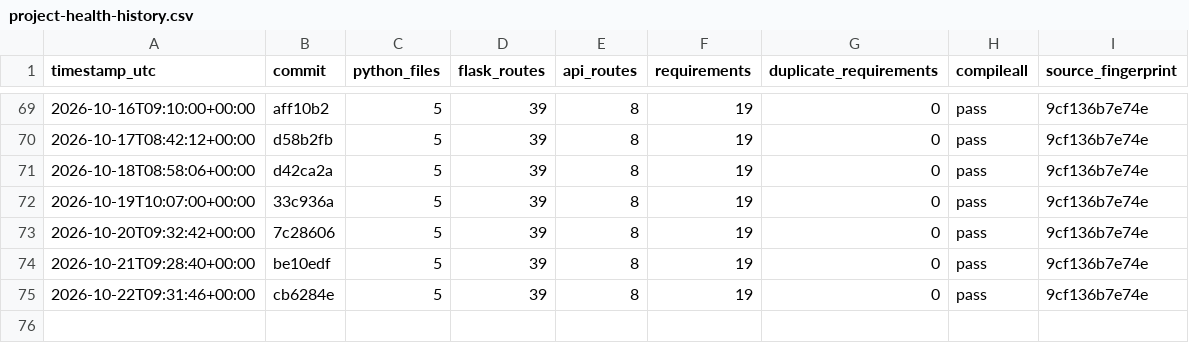
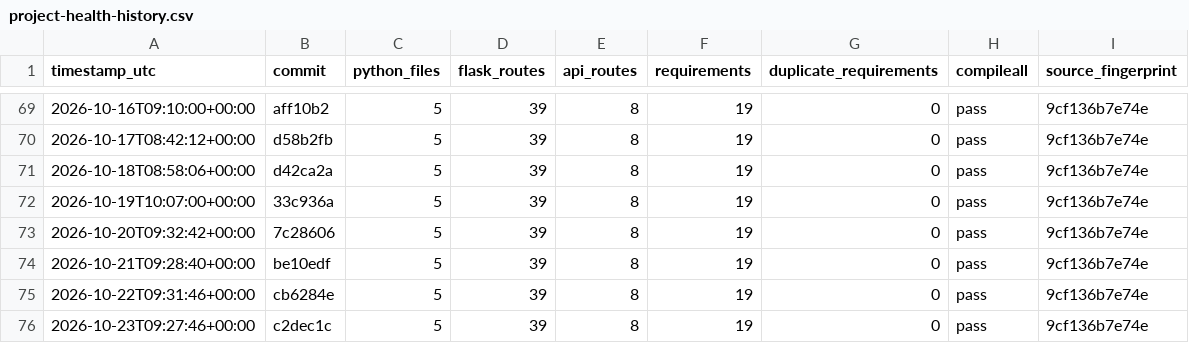
Before and after one commit to Adityism/CAI, a CSV file: reports/project-health-history.csv, drawn as a sheet; only a part is shown, gaps mark what is left out.

Commit message:
chore(health): record daily CAI project health

```diff
--- a/reports/project-health-history.csv
+++ b/reports/project-health-history.csv
@@ -75 +75,2 @@ timestamp_utc,commit,python_files,flask_routes,api_routes,requirements,duplicate
 2026-10-22T09:31:46+00:00,cb6284e,5,39,8,19,0,pass,9cf136b7e74e
+2026-10-23T09:27:46+00:00,c2dec1c,5,39,8,19,0,pass,9cf136b7e74e
```
Also changed, not shown: 1 other file.
